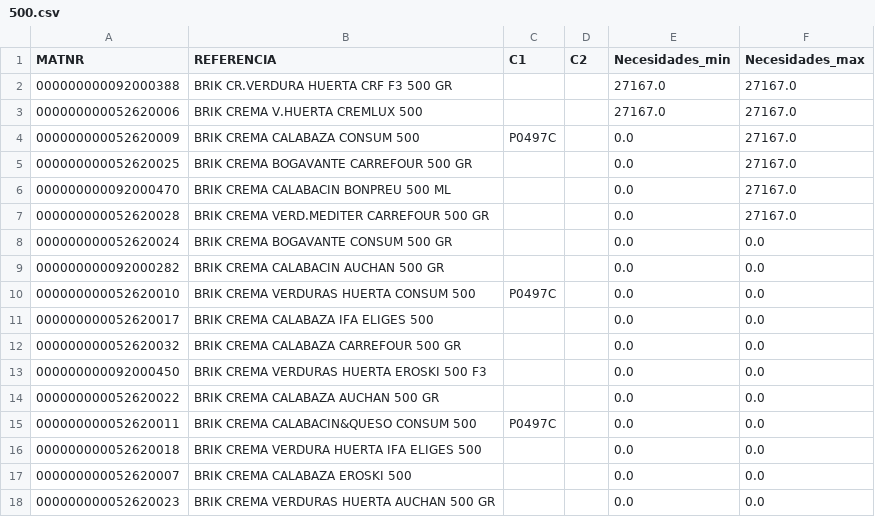
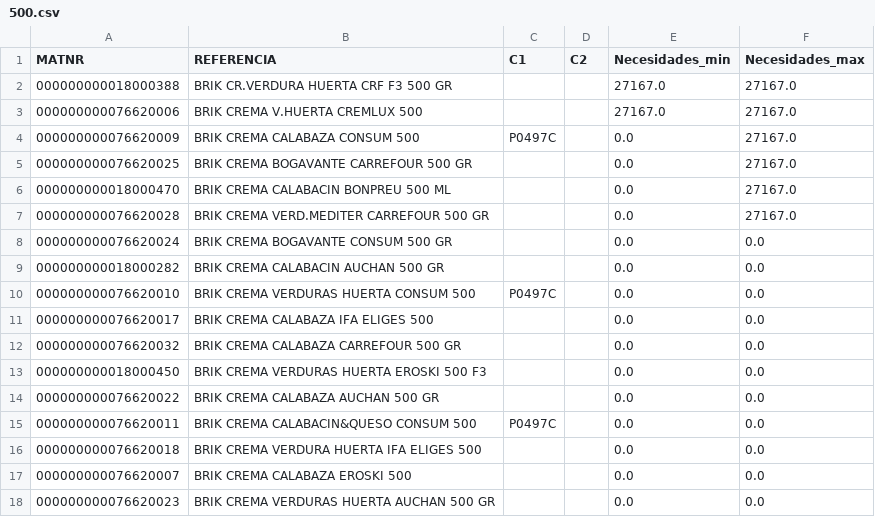
Before and after one commit to icg0019/TFG, a CSV file: Flask/algoritmo/Necesidades_origenes/500.csv, drawn as a sheet.

```diff
--- a/Flask/algoritmo/Necesidades_origenes/500.csv
+++ b/Flask/algoritmo/Necesidades_origenes/500.csv
@@ -1,18 +1,18 @@
 MATNR,REFERENCIA,C1,C2,Necesidades_min,Necesidades_max
-000000000092000388,BRIK CR.VERDURA HUERTA CRF F3 500 GR,,,27167.0,27167.0
-000000000052620006,BRIK CREMA V.HUERTA CREMLUX 500,,,27167.0,27167.0
-000000000052620009,BRIK CREMA CALABAZA CONSUM 500,P0497C,,0.0,27167.0
-000000000052620025,BRIK CREMA BOGAVANTE CARREFOUR 500 GR,,,0.0,27167.0
-000000000092000470,BRIK CREMA CALABACIN BONPREU 500 ML,,,0.0,27167.0
-000000000052620028,BRIK CREMA VERD.MEDITER CARREFOUR 500 GR,,,0.0,27167.0
-000000000052620024,BRIK CREMA BOGAVANTE CONSUM 500 GR,,,0.0,0.0
-000000000092000282,BRIK CREMA CALABACIN AUCHAN 500 GR,,,0.0,0.0
-000000000052620010,BRIK CREMA VERDURAS HUERTA CONSUM 500,P0497C,,0.0,0.0
-000000000052620017,BRIK CREMA CALABAZA IFA ELIGES 500,,,0.0,0.0
-000000000052620032,BRIK CREMA CALABAZA CARREFOUR 500 GR,,,0.0,0.0
-000000000092000450,BRIK CREMA VERDURAS HUERTA EROSKI 500 F3,,,0.0,0.0
-000000000052620022,BRIK CREMA CALABAZA AUCHAN 500 GR,,,0.0,0.0
-000000000052620011,BRIK CREMA CALABACIN&QUESO CONSUM 500,P0497C,,0.0,0.0
-000000000052620018,BRIK CREMA VERDURA HUERTA IFA ELIGES 500,,,0.0,0.0
-000000000052620007,BRIK CREMA CALABAZA EROSKI 500,,,0.0,0.0
-000000000052620023,BRIK CREMA VERDURAS HUERTA AUCHAN 500 GR,,,0.0,0.0
+000000000018000388,BRIK CR.VERDURA HUERTA CRF F3 500 GR,,,27167.0,27167.0
+000000000076620006,BRIK CREMA V.HUERTA CREMLUX 500,,,27167.0,27167.0
+000000000076620009,BRIK CREMA CALABAZA CONSUM 500,P0497C,,0.0,27167.0
+000000000076620025,BRIK CREMA BOGAVANTE CARREFOUR 500 GR,,,0.0,27167.0
+000000000018000470,BRIK CREMA CALABACIN BONPREU 500 ML,,,0.0,27167.0
+000000000076620028,BRIK CREMA VERD.MEDITER CARREFOUR 500 GR,,,0.0,27167.0
+000000000076620024,BRIK CREMA BOGAVANTE CONSUM 500 GR,,,0.0,0.0
+000000000018000282,BRIK CREMA CALABACIN AUCHAN 500 GR,,,0.0,0.0
+000000000076620010,BRIK CREMA VERDURAS HUERTA CONSUM 500,P0497C,,0.0,0.0
+000000000076620017,BRIK CREMA CALABAZA IFA ELIGES 500,,,0.0,0.0
+000000000076620032,BRIK CREMA CALABAZA CARREFOUR 500 GR,,,0.0,0.0
+000000000018000450,BRIK CREMA VERDURAS HUERTA EROSKI 500 F3,,,0.0,0.0
+000000000076620022,BRIK CREMA CALABAZA AUCHAN 500 GR,,,0.0,0.0
+000000000076620011,BRIK CREMA CALABACIN&QUESO CONSUM 500,P0497C,,0.0,0.0
+000000000076620018,BRIK CREMA VERDURA HUERTA IFA ELIGES 500,,,0.0,0.0
+000000000076620007,BRIK CREMA CALABAZA EROSKI 500,,,0.0,0.0
+000000000076620023,BRIK CREMA VERDURAS HUERTA AUCHAN 500 GR,,,0.0,0.0
```
Also changed, not shown: Flask/algoritmo/Necesidades_origenes/Historico_Pedidos.csv, Flask/algoritmo/Necesidades_origenes/edge.csv, 5 other files.
